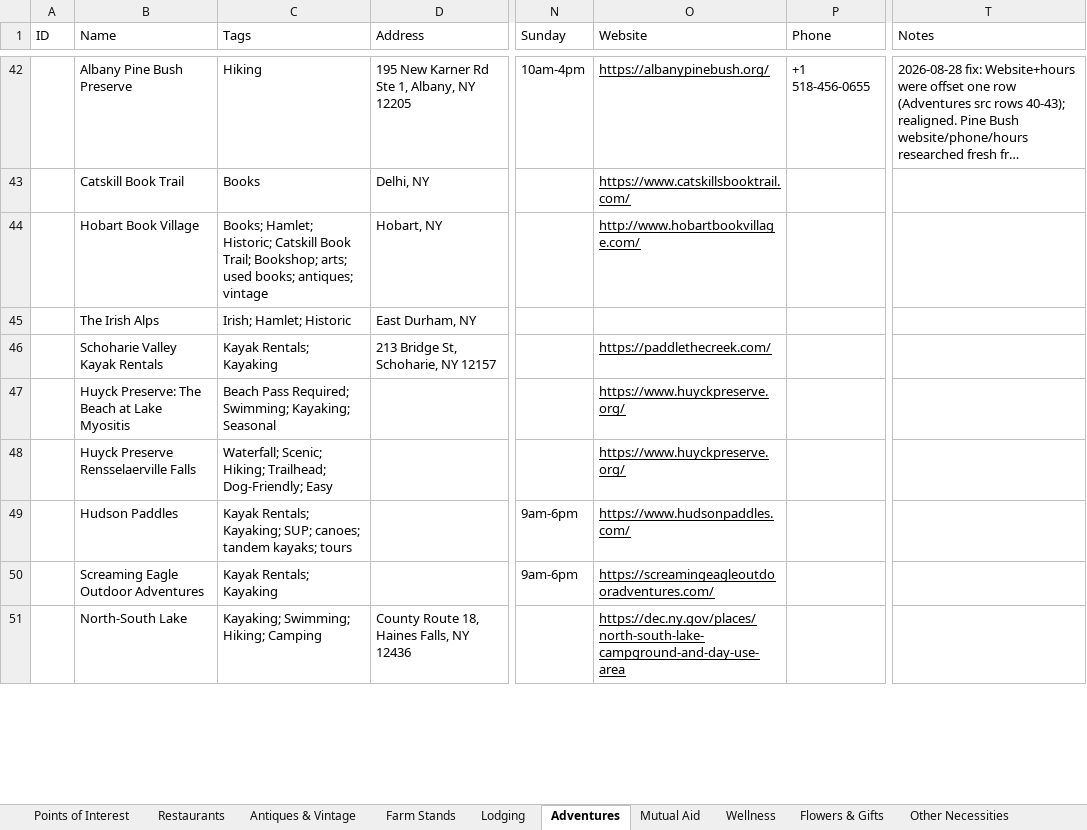
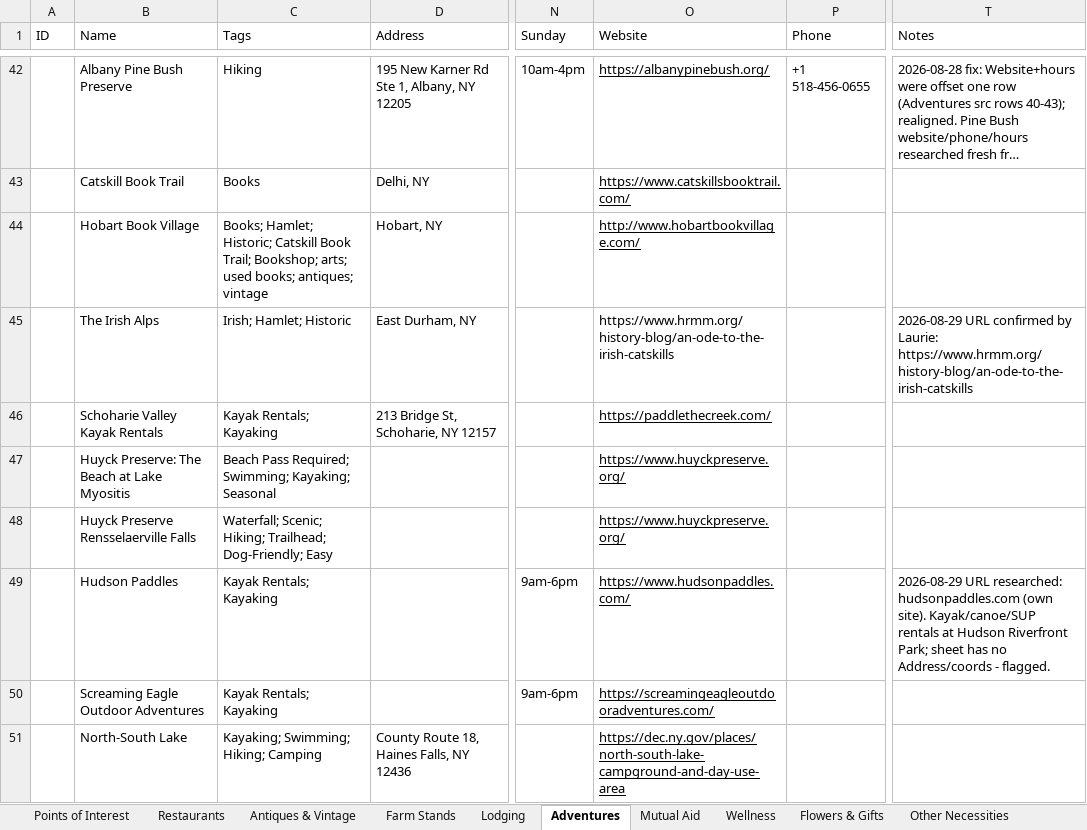
Before and after one commit to nyhilltowners/explore-the-hilltowns, an Excel workbook: data/points_of_interest.xlsx, sheet Adventures, drawn as a sheet; only a part is shown, gaps mark what is left out; long unchanged cells end in …; values as stored, in another font and other column widths than the file's, no borders; the diff covers the shown part only; the diff names each change by its address in the sheet, - before the commit and + after, or states it on an @@ line.

```diff
--- a/data/points_of_interest.xlsx (sheet Adventures)
+++ b/data/points_of_interest.xlsx (sheet Adventures)
-O45 (Website): (empty)
+O45 (Website): https://www.hrmm.org/history-blog/an-ode-to-the-irish-catskills
-T45 (Notes): (empty)
+T45 (Notes): 2026-08-29 URL confirmed by Laurie: https://www.hrmm.org/history-blog/an-ode-to-the-irish-catskills
-C49 (Tags): Kayak Rentals; Kayaking; SUP; canoes; tandem kayaks; tours
+C49 (Tags): Kayak Rentals; Kayaking
-T49 (Notes): (empty)
+T49 (Notes): 2026-08-29 URL researched: hudsonpaddles.com (own site). Kayak/canoe/SUP rentals at Hudson Riverfront Park; sheet has no Address/coords - flagged.
```
Also changed, not shown: 3 added rows and 45 edited cells elsewhere in this sheet, sheet Mutual Aid, sheet Restaurants, sheet Other Necessities, sheet Farm Stands, sheet Arts & Entertainment, sheet Flowers & Gifts, 3 more sheets, 5 other files.
